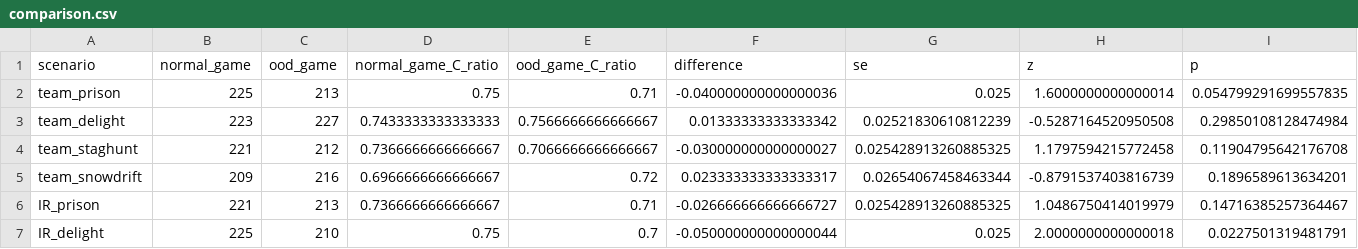
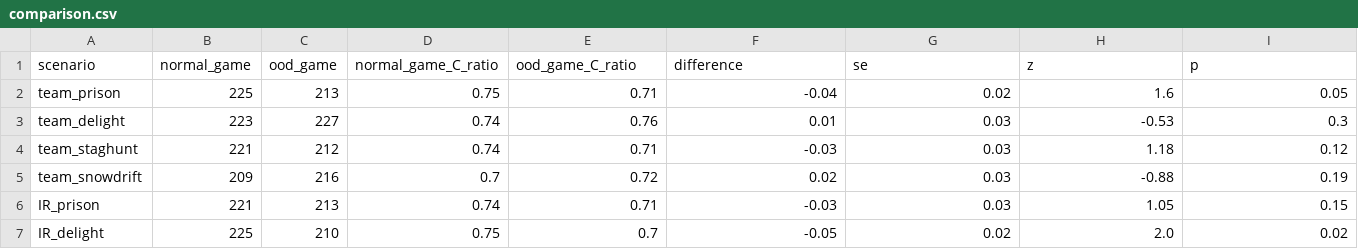
Before and after one commit to sepehrilami/LFB, a CSV file: comparison.csv, drawn as a sheet; only a part is shown; the diff covers the shown part only; the diff names each change by its address in the sheet, - before the commit and + after, or states it on an @@ line.

Commit message:
updated the table for OoS games

```diff
--- a/comparison.csv
+++ b/comparison.csv
-F2 (difference): -0.040000000000000036
+F2 (difference): -0.04
-G2 (se): 0.025
+G2 (se): 0.02
-H2 (z): 1.6000000000000014
+H2 (z): 1.6
-I2 (p): 0.054799291699557835
+I2 (p): 0.05
-D3 (normal_game_C_ratio): 0.7433333333333333
+D3 (normal_game_C_ratio): 0.74
-E3 (ood_game_C_ratio): 0.7566666666666667
+E3 (ood_game_C_ratio): 0.76
-F3 (difference): 0.01333333333333342
+F3 (difference): 0.01
-G3 (se): 0.02521830610812239
+G3 (se): 0.03
-H3 (z): -0.5287164520950508
+H3 (z): -0.53
-I3 (p): 0.29850108128474984
+I3 (p): 0.3
-D4 (normal_game_C_ratio): 0.7366666666666667
+D4 (normal_game_C_ratio): 0.74
-E4 (ood_game_C_ratio): 0.7066666666666667
+E4 (ood_game_C_ratio): 0.71
-F4 (difference): -0.030000000000000027
+F4 (difference): -0.03
-G4 (se): 0.025428913260885325
+G4 (se): 0.03
-H4 (z): 1.1797594215772458
+H4 (z): 1.18
-I4 (p): 0.11904795642176708
+I4 (p): 0.12
-D5 (normal_game_C_ratio): 0.6966666666666667
+D5 (normal_game_C_ratio): 0.7
-F5 (difference): 0.023333333333333317
+F5 (difference): 0.02
-G5 (se): 0.02654067458463344
+G5 (se): 0.03
-H5 (z): -0.8791537403816739
+H5 (z): -0.88
-I5 (p): 0.1896589613634201
+I5 (p): 0.19
-D6 (normal_game_C_ratio): 0.7366666666666667
+D6 (normal_game_C_ratio): 0.74
-F6 (difference): -0.026666666666666727
+F6 (difference): -0.03
-G6 (se): 0.025428913260885325
+G6 (se): 0.03
-H6 (z): 1.0486750414019979
+H6 (z): 1.05
-I6 (p): 0.14716385257364467
+I6 (p): 0.15
-F7 (difference): -0.050000000000000044
+F7 (difference): -0.05
-G7 (se): 0.025
+G7 (se): 0.02
-H7 (z): 2.0000000000000018
+H7 (z): 2.0
-I7 (p): 0.0227501319481791
+I7 (p): 0.02
```
Also changed, not shown: 1 added row and 81 edited cells elsewhere in this file, 3 other files.
